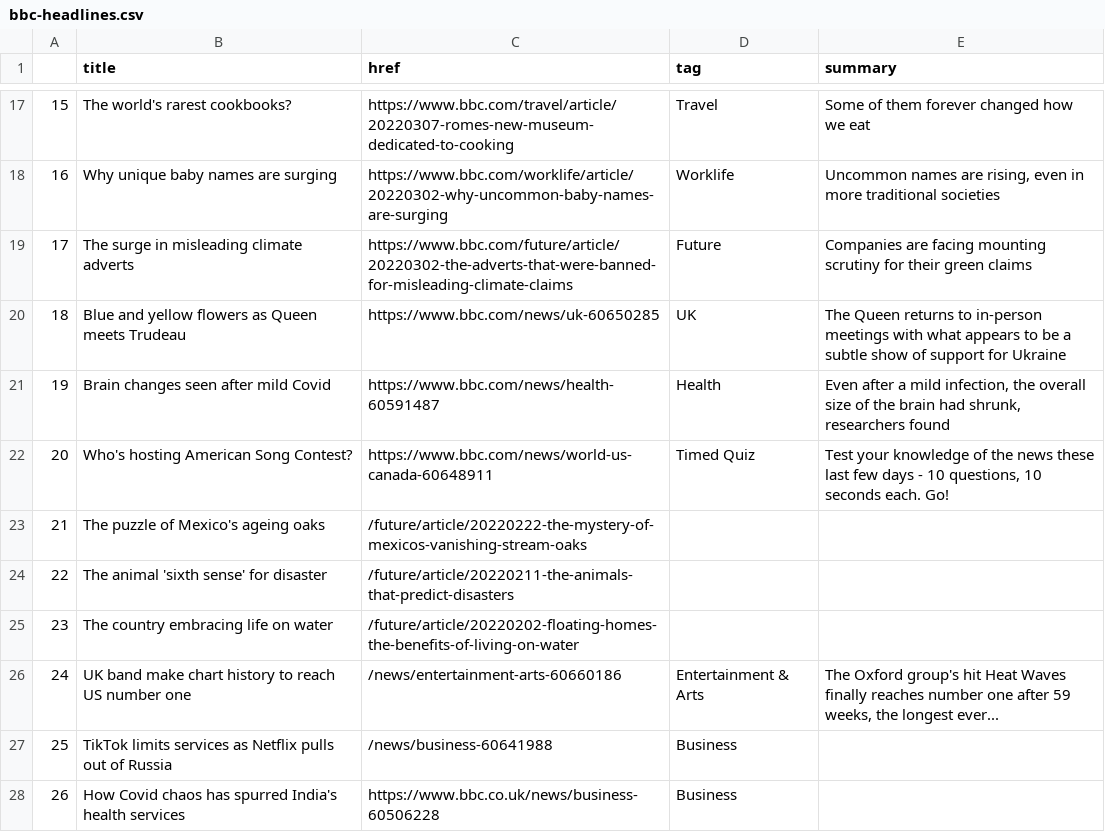
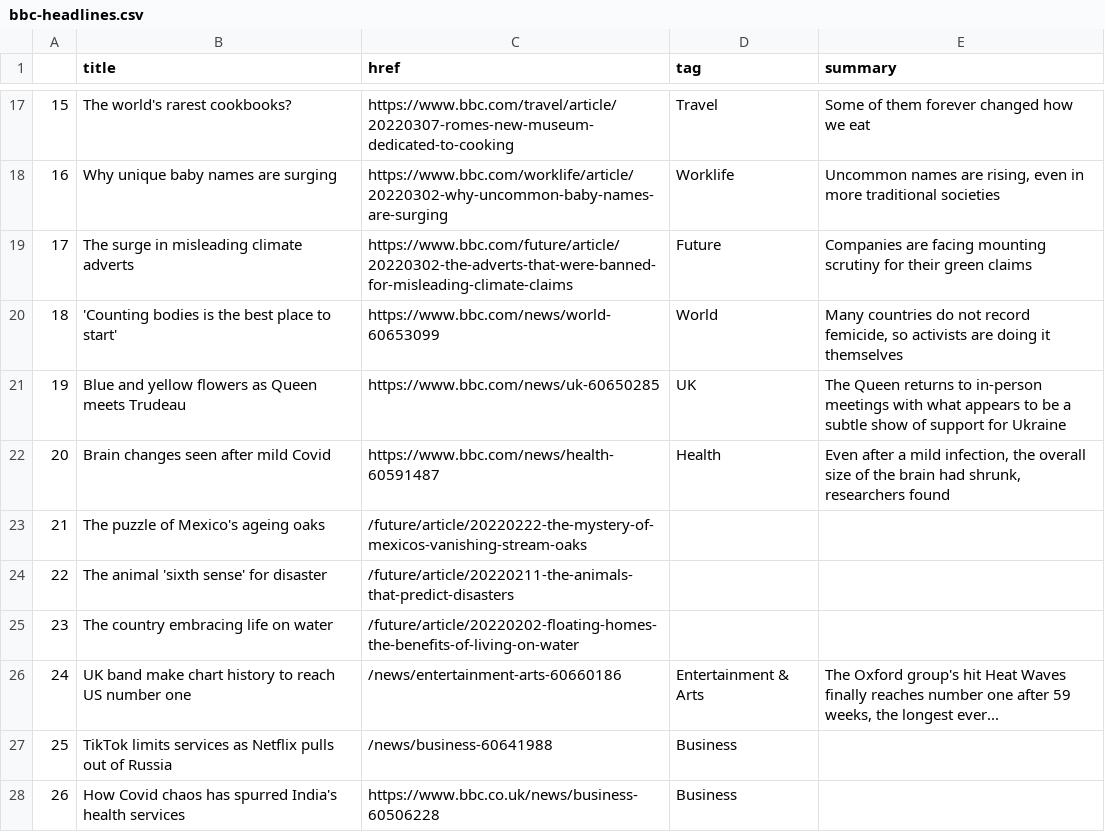
Before and after one commit to zhaoying2931/automatic-scraper, a CSV file: bbc-headlines.csv, drawn as a sheet; only a part is shown, gaps mark what is left out; removed rows and columns are numbered as before the commit, all else as after; the diff names each change by its address in the sheet, - before the commit and + after, or states it on an @@ line.

```diff
--- a/bbc-headlines.csv
+++ b/bbc-headlines.csv
+row 20: 18 | 'Counting bodies is the best place to start' | https://www.bbc.com/news/world-60653099 | World | Many countries do not record femicide, so activists are doing it themselves
@@ column A renumbered between rows 21 and 22 @@
-row 22: 20 | Who's hosting American Song Contest? | https://www.bbc.com/news/world-us-canada-60648911 | Timed Quiz | Test your knowledge of the news these last few days - 10 questions, 10 seconds each. Go!
```
